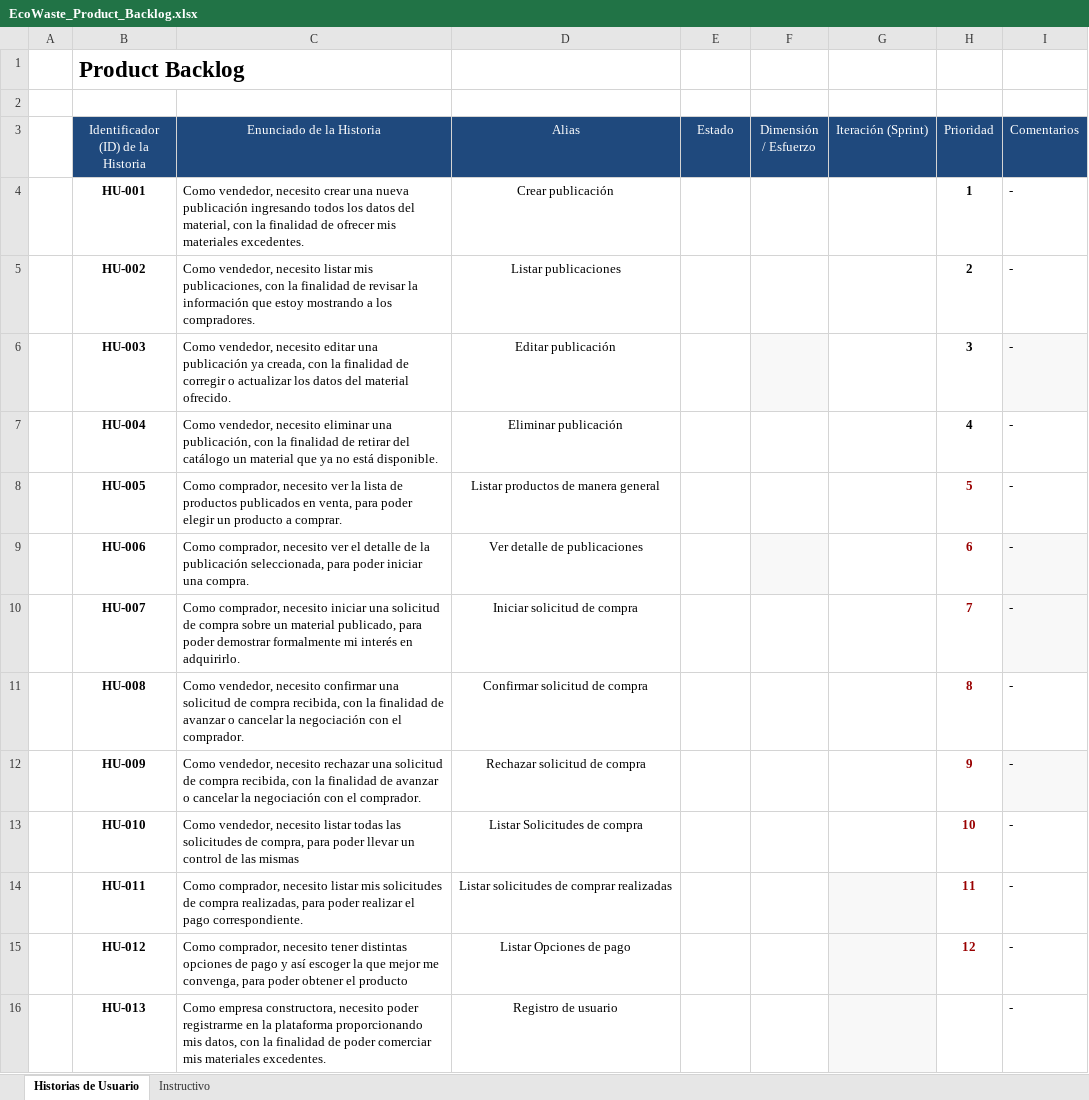
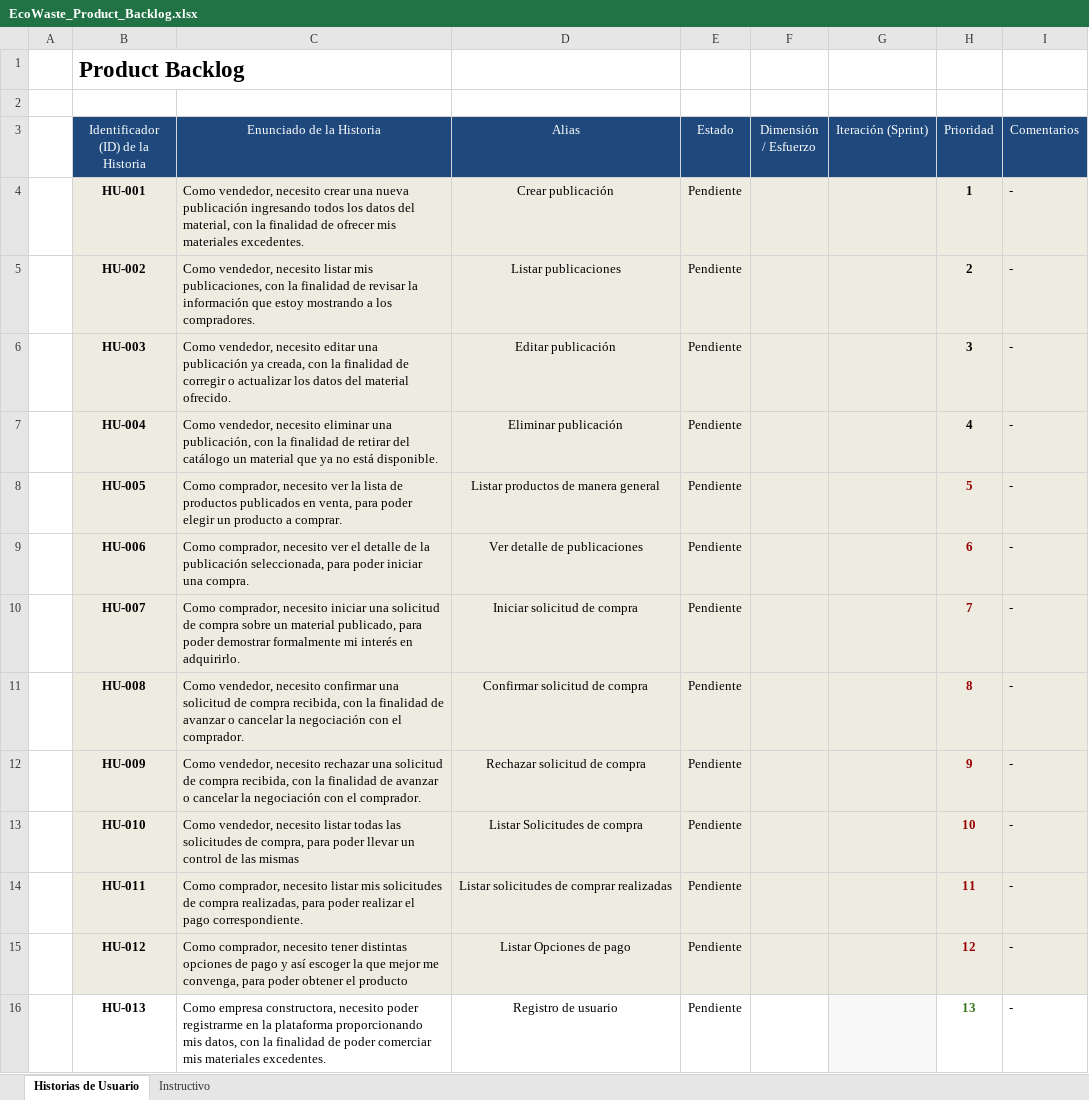
Before and after one commit to dabo96/ProyectoEcoWaste, an Excel workbook: 01 Documentación/Scrum/EcoWaste_Product_Backlog.xlsx, sheet Historias de Usuario, drawn as a sheet; only a part is shown; values as stored, in another font and other column widths than the file's, no borders; the diff covers the shown part only; the diff names each change by its address in the sheet, - before the commit and + after, or states it on an @@ line.

```diff
--- a/01 Documentación/Scrum/EcoWaste_Product_Backlog.xlsx (sheet Historias de Usuario)
+++ b/01 Documentación/Scrum/EcoWaste_Product_Backlog.xlsx (sheet Historias de Usuario)
-B4:I5 fill: none
+B4:I5 fill: #EEECE1
-E4:E16 (Estado): (empty)
+E4:E16 (Estado): Pendiente
-B6:E6 fill: none
+B6:E6 fill: #EEECE1
-G6:H6 fill: none
+G6:H6 fill: #EEECE1
-B7:I8 fill: none
+B7:I8 fill: #EEECE1
-B9:E9 fill: none
+B9:E9 fill: #EEECE1
-G9:H9 fill: none
+G9:H9 fill: #EEECE1
-B10:H10 fill: none
+B10:H10 fill: #EEECE1
-B11:I11 fill: none
+B11:I11 fill: #EEECE1
-B12:H12 fill: none
+B12:H12 fill: #EEECE1
-B13:I13 fill: none
+B13:I13 fill: #EEECE1
-B14:F15 fill: none
+B14:F15 fill: #EEECE1
-H14:I15 fill: none
+H14:I15 fill: #EEECE1
-H16 (Prioridad): (empty)
+H16 (Prioridad): 13
```
Also changed, not shown: 38 edited cells elsewhere in this sheet, 01 Documentación/01.02 Analisis/EcoWaste PuntosFuncion.xlsx, 2 other files.
